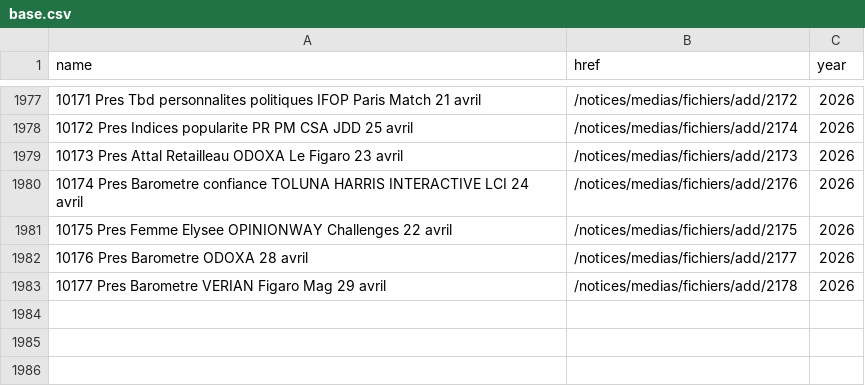
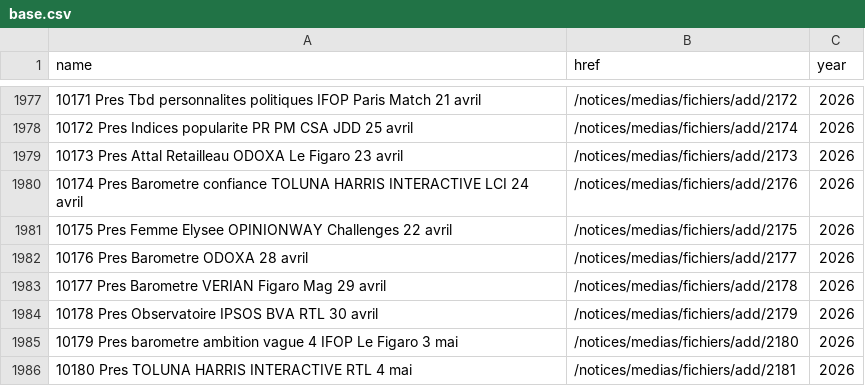
Before and after one commit to nsppolls/sondages-commission-index, a CSV file: base.csv, drawn as a sheet; only a part is shown, gaps mark what is left out.

```diff
--- a/base.csv
+++ b/base.csv
@@ -1983 +1983,4 @@ name,href,year
 10177 Pres Barometre VERIAN Figaro Mag 29 avril,/notices/medias/fichiers/add/2178,2026
+10178 Pres Observatoire IPSOS BVA RTL 30 avril,/notices/medias/fichiers/add/2179,2026
+10179 Pres barometre ambition vague 4 IFOP Le Figaro 3 mai,/notices/medias/fichiers/add/2180,2026
+10180 Pres TOLUNA HARRIS INTERACTIVE RTL 4 mai,/notices/medias/fichiers/add/2181,2026
```
Also changed, not shown: files.csv, 4 other files.
